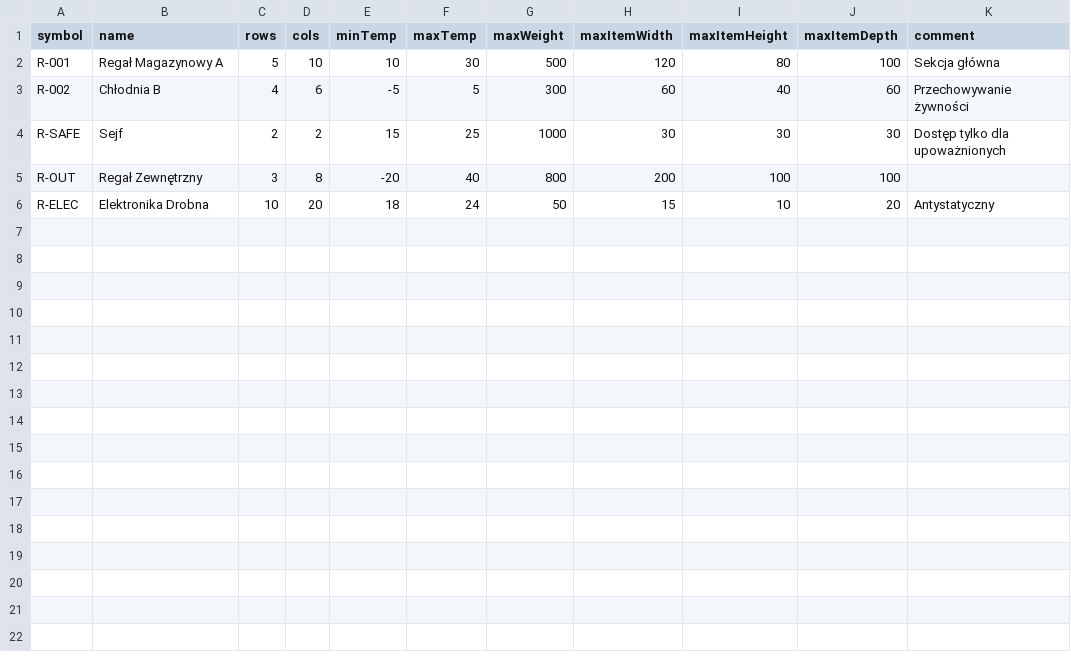
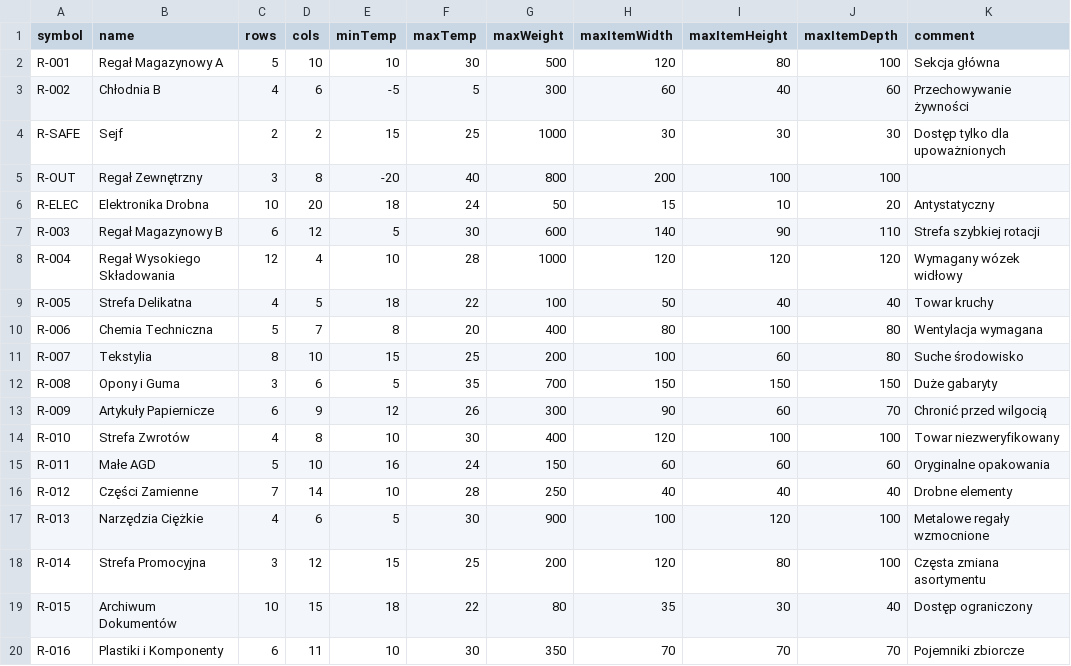
Before and after one commit to 1Zuwi1/magazyn, a CSV file: frontend/src/components/admin-panel/warehouses/csv/utils/data.csv, drawn as a sheet.

```diff
--- a/frontend/src/components/admin-panel/warehouses/csv/utils/data.csv
+++ b/frontend/src/components/admin-panel/warehouses/csv/utils/data.csv
@@ -6 +6,15 @@ R-OUT,Regał Zewnętrzny,3,8,-20,40,800,200,100,100,
 R-ELEC,Elektronika Drobna,10,20,18,24,50,15,10,20,Antystatyczny
+R-003,Regał Magazynowy B,6,12,5,30,600,140,90,110,Strefa szybkiej rotacji
+R-004,Regał Wysokiego Składowania,12,4,10,28,1000,120,120,120,Wymagany wózek widłowy
+R-005,Strefa Delikatna,4,5,18,22,100,50,40,40,Towar kruchy
+R-006,Chemia Techniczna,5,7,8,20,400,80,100,80,Wentylacja wymagana
+R-007,Tekstylia,8,10,15,25,200,100,60,80,Suche środowisko
+R-008,Opony i Guma,3,6,5,35,700,150,150,150,Duże gabaryty
+R-009,Artykuły Papiernicze,6,9,12,26,300,90,60,70,Chronić przed wilgocią
+R-010,Strefa Zwrotów,4,8,10,30,400,120,100,100,Towar niezweryfikowany
+R-011,Małe AGD,5,10,16,24,150,60,60,60,Oryginalne opakowania
+R-012,Części Zamienne,7,14,10,28,250,40,40,40,Drobne elementy
+R-013,Narzędzia Ciężkie,4,6,5,30,900,100,120,100,Metalowe regały wzmocnione
+R-014,Strefa Promocyjna,3,12,15,25,200,120,80,100,Częsta zmiana asortymentu
+R-015,Archiwum Dokumentów,10,15,18,22,80,35,30,40,Dostęp ograniczony
+R-016,Plastiki i Komponenty,6,11,10,30,350,70,70,70,Pojemniki zbiorcze
```
Also changed, not shown: 8 other files.
